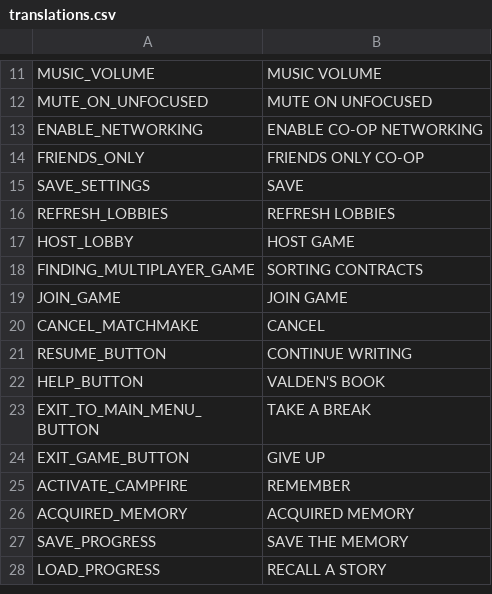
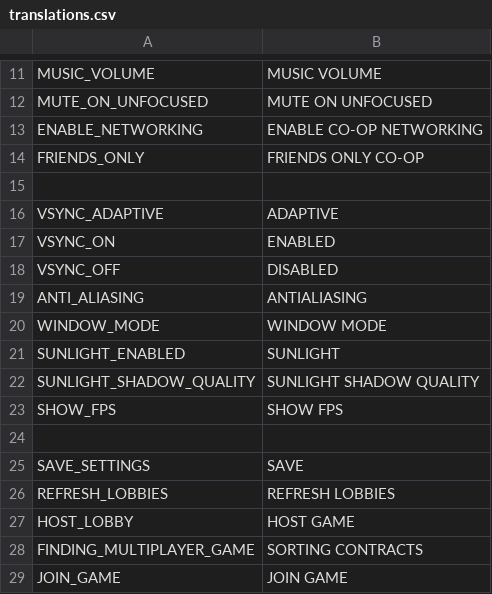
Before and after one commit to SIGAAMDAD/The_Nomad, a CSV file: locale/translations.csv, drawn as a sheet; only a part is shown, gaps mark what is left out; the shorter side is filled out with more unchanged rows.

```diff
--- a/locale/translations.csv
+++ b/locale/translations.csv
@@ -14,2 +14,12 @@ ENABLE_NETWORKING,ENABLE CO-OP NETWORKING
 FRIENDS_ONLY,FRIENDS ONLY CO-OP
+
+VSYNC_ADAPTIVE,ADAPTIVE,
+VSYNC_ON,ENABLED
+VSYNC_OFF,DISABLED
+ANTI_ALIASING,ANTIALIASING
+WINDOW_MODE,WINDOW MODE
+SUNLIGHT_ENABLED,SUNLIGHT
+SUNLIGHT_SHADOW_QUALITY,SUNLIGHT SHADOW QUALITY
+SHOW_FPS,SHOW FPS
+
 SAVE_SETTINGS,SAVE
```
Also changed, not shown: 45 other files.
